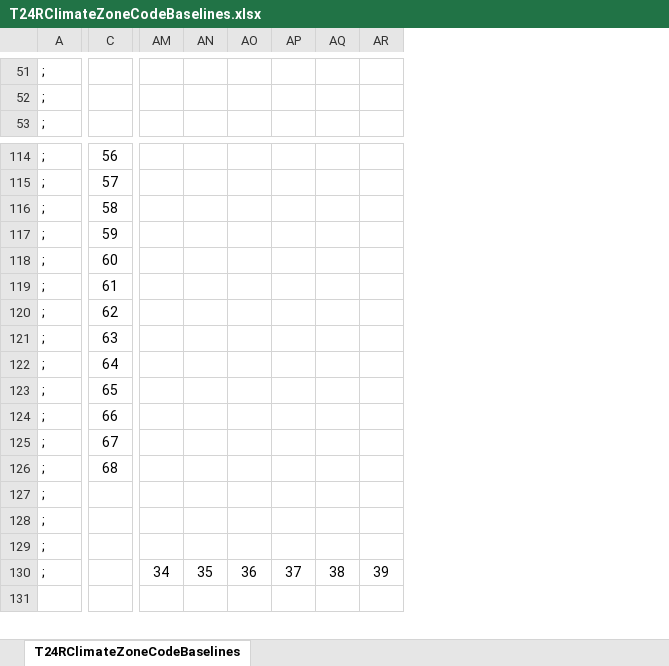
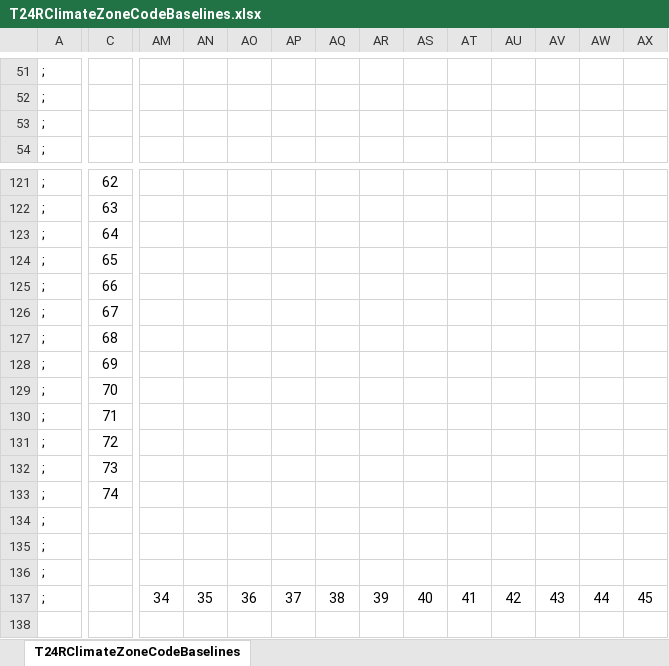
Before and after one commit to joesinger12/sync-svn-to-git, an Excel workbook: RulesetDev/Rulesets/shared/T24RClimateZoneCodeBaselines.xlsx, sheet T24RClimateZoneCodeBaselines, drawn as a sheet; only a part is shown, gaps mark what is left out; values as stored, in another font and other column widths than the file's, no borders; addresses are those after the commit; rows hold the shown columns only; the diff covers the shown part only; the diff names each change by its address in the sheet, - before the commit and + after, or states it on an @@ line.

```diff
--- a/RulesetDev/Rulesets/shared/T24RClimateZoneCodeBaselines.xlsx (sheet T24RClimateZoneCodeBaselines)
+++ b/RulesetDev/Rulesets/shared/T24RClimateZoneCodeBaselines.xlsx (sheet T24RClimateZoneCodeBaselines)
+column AM, row 137: 34
+column AN, row 137: 35
+column AO, row 137: 36
+column AP, row 137: 37
+column AQ, row 137: 38
+column AR, row 137: 39
+row 53: ;
-C121: 56
+C121: 62
-C122: 57
+C122: 63
-C123: 58
+C123: 64
-C124: 59
+C124: 65
-C125: 60
+C125: 66
-C126: 61
+C126: 67
-C127: 62
+C127: 68
-C128: 63
+C128: 69
-C129: 64
+C129: 70
-C130: 65
+C130: 71
-C131: 66
+C131: 72
-C132: 67
+C132: 73
-C133: 68
+C133: 74
-AS137: 34
+AS137: 40
-AT137: 35
+AT137: 41
-AU137: 36
+AU137: 42
-AV137: 37
+AV137: 43
-AW137: 38
+AW137: 44
-AX137: 39
+AX137: 45
```
Also changed, not shown: 6 added rows and 53 edited cells elsewhere in this sheet, formulas that keep their value, 8 other files.
